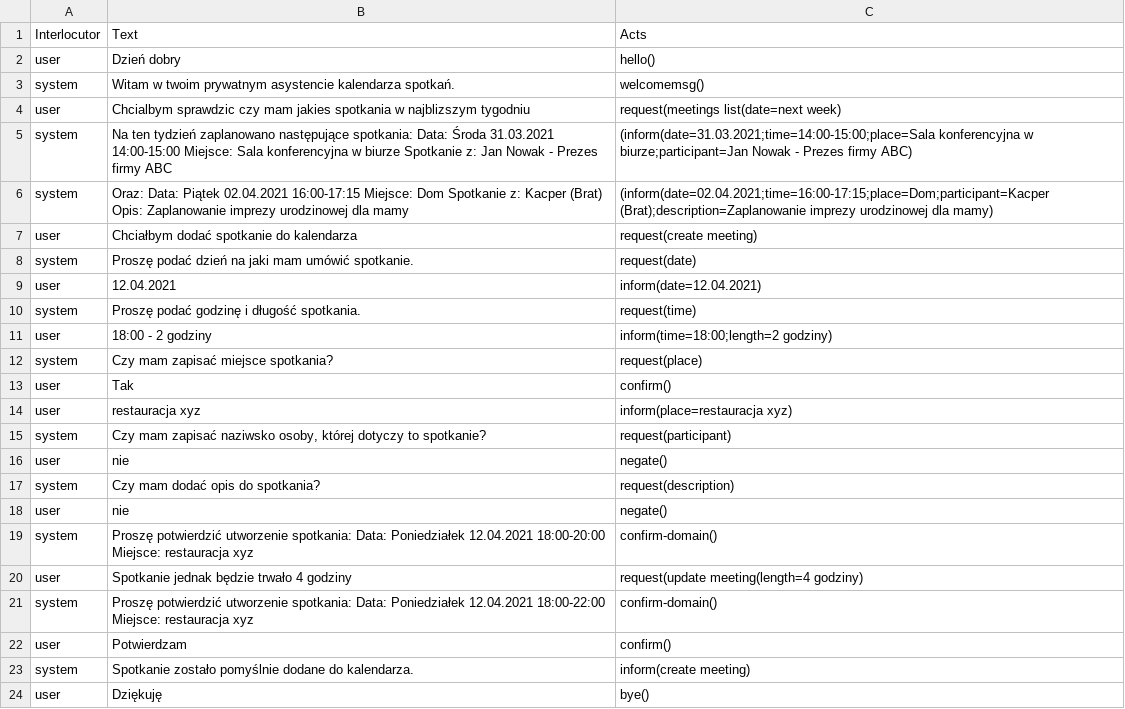
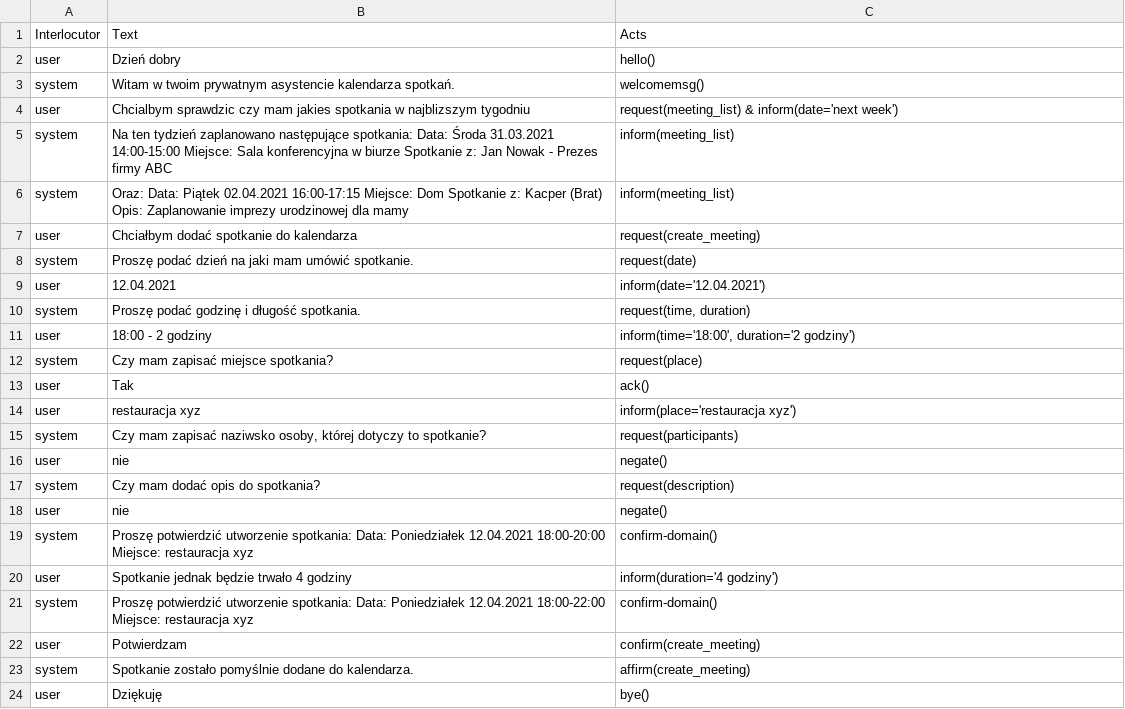
Before and after one commit to Aoxter/SystemDialogowyJanusz, a TSV file: data/dialog-09-06-01.tsv, drawn as a sheet.

Commit message:
ujednolicenie dialogue acts

```diff
--- a/data/dialog-09-06-01.tsv
+++ b/data/dialog-09-06-01.tsv
@@ -3,14 +3,14 @@ user	Dzień dobry	hello()
 system	Witam w twoim prywatnym asystencie kalendarza spotkań.	welcomemsg()
-user	Chcialbym sprawdzic czy mam jakies spotkania w najblizszym tygodniu	request(meetings list(date=next week)
-system	Na ten tydzień zaplanowano następujące spotkania: Data: Środa 31.03.2021 14:00-15:00 Miejsce: Sala konferencyjna w biurze Spotkanie z: Jan Nowak - Prezes firmy ABC	(inform(date=31.03.2021;time=14:00-15:00;place=Sala konferencyjna w biurze;participant=Jan Nowak - Prezes firmy ABC)
-system	Oraz: Data: Piątek 02.04.2021 16:00-17:15 Miejsce: Dom Spotkanie z: Kacper (Brat) Opis: Zaplanowanie imprezy urodzinowej dla mamy	(inform(date=02.04.2021;time=16:00-17:15;place=Dom;participant=Kacper (Brat);description=Zaplanowanie imprezy urodzinowej dla mamy)
-user	Chciałbym dodać spotkanie do kalendarza	request(create meeting)
+user	Chcialbym sprawdzic czy mam jakies spotkania w najblizszym tygodniu	request(meeting_list) & inform(date='next week')
+system	Na ten tydzień zaplanowano następujące spotkania: Data: Środa 31.03.2021 14:00-15:00 Miejsce: Sala konferencyjna w biurze Spotkanie z: Jan Nowak - Prezes firmy ABC	inform(meeting_list)
+system	Oraz: Data: Piątek 02.04.2021 16:00-17:15 Miejsce: Dom Spotkanie z: Kacper (Brat) Opis: Zaplanowanie imprezy urodzinowej dla mamy	inform(meeting_list)
+user	Chciałbym dodać spotkanie do kalendarza	request(create_meeting)
 system	Proszę podać dzień na jaki mam umówić spotkanie.	request(date)
-user	12.04.2021	inform(date=12.04.2021)
-system	Proszę podać godzinę i długość spotkania.	request(time)
-user	18:00 - 2 godziny	inform(time=18:00;length=2 godziny)
+user	12.04.2021	inform(date='12.04.2021')
+system	Proszę podać godzinę i długość spotkania.	request(time, duration)
+user	18:00 - 2 godziny	inform(time='18:00', duration='2 godziny')
 system	Czy mam zapisać miejsce spotkania?	request(place)
-user	Tak	confirm()
-user	restauracja xyz	inform(place=restauracja xyz)
-system	Czy mam zapisać naziwsko osoby, której dotyczy to spotkanie?	request(participant)
+user	Tak	ack()
+user	restauracja xyz	inform(place='restauracja xyz')
+system	Czy mam zapisać naziwsko osoby, której dotyczy to spotkanie?	request(participants)
 user	nie	negate()
@@ -19,6 +19,6 @@ user	nie	negate()
 system	Proszę potwierdzić utworzenie spotkania: Data: Poniedziałek 12.04.2021 18:00-20:00 Miejsce: restauracja xyz	confirm-domain()
-user	Spotkanie jednak będzie trwało 4 godziny	request(update meeting(length=4 godziny)
+user	Spotkanie jednak będzie trwało 4 godziny	inform(duration='4 godziny')
 system	Proszę potwierdzić utworzenie spotkania: Data: Poniedziałek 12.04.2021 18:00-22:00 Miejsce: restauracja xyz	confirm-domain()
-user	Potwierdzam	confirm()
-system	Spotkanie zostało pomyślnie dodane do kalendarza.	inform(create meeting)
+user	Potwierdzam	confirm(create_meeting)
+system	Spotkanie zostało pomyślnie dodane do kalendarza.	affirm(create_meeting)
 user	Dziękuję	bye()
```
Also changed, not shown: data/dialog-08-11-01.tsv, data/dialog-09-04-01.tsv, 24 other files.
